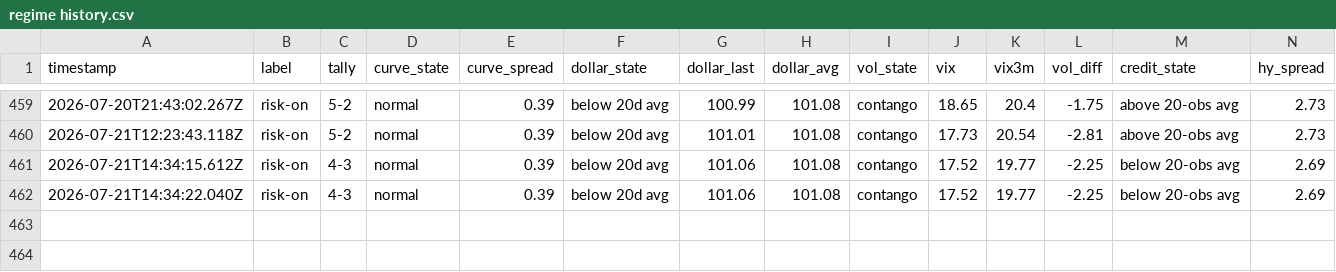
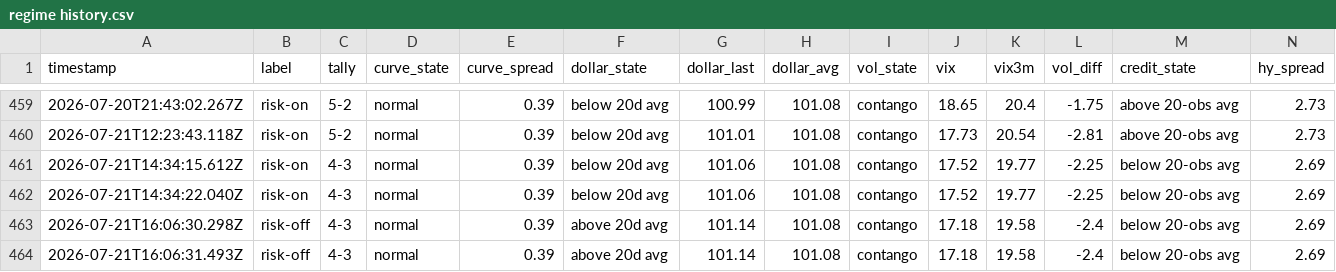
Before and after one commit to Jad-Naitali/market-feed, a CSV file: regime history.csv, drawn as a sheet; only a part is shown, gaps mark what is left out; rows hold the shown columns only; the diff names each change by its address in the sheet, - before the commit and + after, or states it on an @@ line.

```diff
--- a/regime history.csv
+++ b/regime history.csv
+row 463: 2026-07-21T16:06:30.298Z | risk-off | 4-3 | normal | 0.39 | above 20d avg | 101.14 | 101.08 | contango | 17.18 | 19.58 | -2.4 | below 20-obs avg | 2.69
+row 464: 2026-07-21T16:06:31.493Z | risk-off | 4-3 | normal | 0.39 | above 20d avg | 101.14 | 101.08 | contango | 17.18 | 19.58 | -2.4 | below 20-obs avg | 2.69
```
Also changed, not shown: docs/mood-history.csv, 4 other files.
